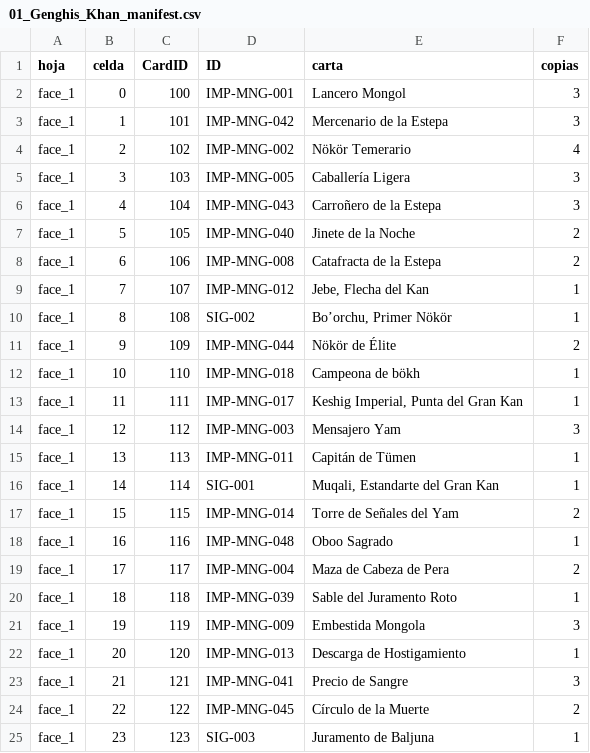
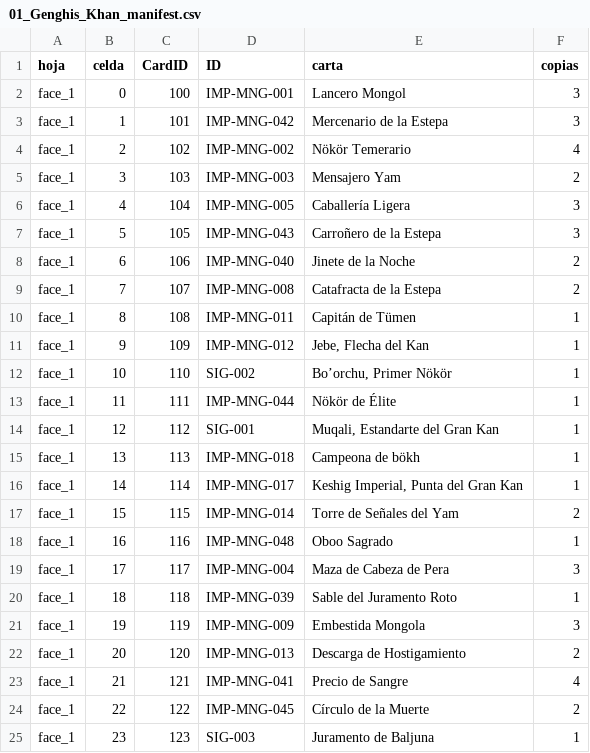
Before and after one commit to MASH-CHARLES/imperium-tts, a CSV file: 01_Genghis_Khan/01_Genghis_Khan_manifest.csv, drawn as a sheet; only a part is shown; the diff covers the shown part only.

```diff
--- a/01_Genghis_Khan/01_Genghis_Khan_manifest.csv
+++ b/01_Genghis_Khan/01_Genghis_Khan_manifest.csv
@@ -4,21 +4,21 @@ face_1,1,101,IMP-MNG-042,Mercenario de la Estepa,3
 face_1,2,102,IMP-MNG-002,Nökör Temerario,4
-face_1,3,103,IMP-MNG-005,Caballería Ligera,3
-face_1,4,104,IMP-MNG-043,Carroñero de la Estepa,3
-face_1,5,105,IMP-MNG-040,Jinete de la Noche,2
-face_1,6,106,IMP-MNG-008,Catafracta de la Estepa,2
-face_1,7,107,IMP-MNG-012,"Jebe, Flecha del Kan",1
-face_1,8,108,SIG-002,"Bo’orchu, Primer Nökör",1
-face_1,9,109,IMP-MNG-044,Nökör de Élite,2
-face_1,10,110,IMP-MNG-018,Campeona de bökh,1
-face_1,11,111,IMP-MNG-017,"Keshig Imperial, Punta del Gran Kan",1
-face_1,12,112,IMP-MNG-003,Mensajero Yam,3
-face_1,13,113,IMP-MNG-011,Capitán de Tümen,1
-face_1,14,114,SIG-001,"Muqali, Estandarte del Gran Kan",1
+face_1,3,103,IMP-MNG-003,Mensajero Yam,2
+face_1,4,104,IMP-MNG-005,Caballería Ligera,3
+face_1,5,105,IMP-MNG-043,Carroñero de la Estepa,3
+face_1,6,106,IMP-MNG-040,Jinete de la Noche,2
+face_1,7,107,IMP-MNG-008,Catafracta de la Estepa,2
+face_1,8,108,IMP-MNG-011,Capitán de Tümen,1
+face_1,9,109,IMP-MNG-012,"Jebe, Flecha del Kan",1
+face_1,10,110,SIG-002,"Bo’orchu, Primer Nökör",1
+face_1,11,111,IMP-MNG-044,Nökör de Élite,1
+face_1,12,112,SIG-001,"Muqali, Estandarte del Gran Kan",1
+face_1,13,113,IMP-MNG-018,Campeona de bökh,1
+face_1,14,114,IMP-MNG-017,"Keshig Imperial, Punta del Gran Kan",1
 face_1,15,115,IMP-MNG-014,Torre de Señales del Yam,2
 face_1,16,116,IMP-MNG-048,Oboo Sagrado,1
-face_1,17,117,IMP-MNG-004,Maza de Cabeza de Pera,2
+face_1,17,117,IMP-MNG-004,Maza de Cabeza de Pera,3
 face_1,18,118,IMP-MNG-039,Sable del Juramento Roto,1
 face_1,19,119,IMP-MNG-009,Embestida Mongola,3
-face_1,20,120,IMP-MNG-013,Descarga de Hostigamiento,1
-face_1,21,121,IMP-MNG-041,Precio de Sangre,3
+face_1,20,120,IMP-MNG-013,Descarga de Hostigamiento,2
+face_1,21,121,IMP-MNG-041,Precio de Sangre,4
 face_1,22,122,IMP-MNG-045,Círculo de la Muerte,2
```
Also changed, not shown: 1 removed row and 6 edited cells elsewhere in this file, 02_Subutai/02_Subutai_manifest.csv, 04_Oda_Nobunaga/04_Oda_Nobunaga_manifest.csv, 45 other files.
